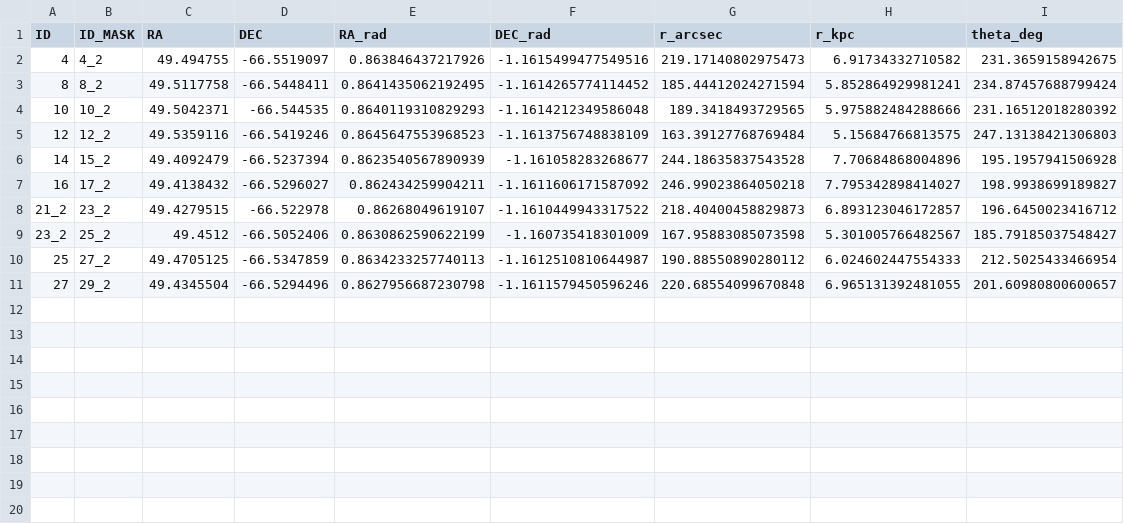
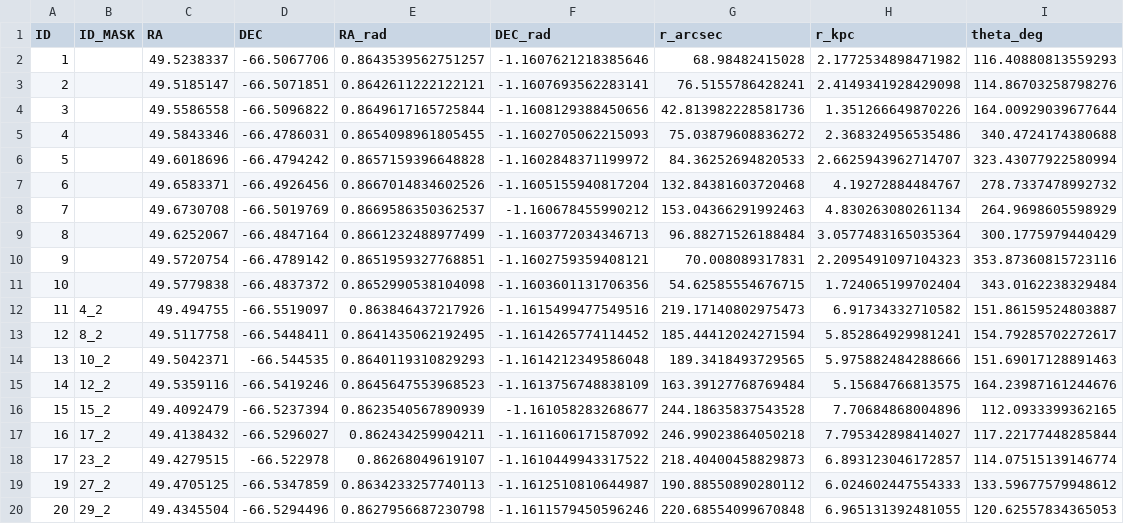
Before and after one commit to blnblnbln/TESIS, a CSV file: analysis_gmos/output_scarano.csv, drawn as a sheet.

```diff
--- a/analysis_gmos/output_scarano.csv
+++ b/analysis_gmos/output_scarano.csv
@@ -1,11 +1,20 @@
 ID,ID_MASK,RA,DEC,RA_rad,DEC_rad,r_arcsec,r_kpc,theta_deg
-4,4_2,49.494755,-66.5519097,0.863846437217926,-1.1615499477549516,219.17140802975473,6.91734332710582,231.3659158942675
-8,8_2,49.5117758,-66.5448411,0.8641435062192495,-1.1614265774114452,185.44412024271594,5.852864929981241,234.87457688799424
-10,10_2,49.5042371,-66.544535,0.8640119310829293,-1.1614212349586048,189.3418493729565,5.975882484288666,231.16512018280392
-12,12_2,49.5359116,-66.5419246,0.8645647553968523,-1.1613756748838109,163.39127768769484,5.15684766813575,247.13138421306803
-14,15_2,49.4092479,-66.5237394,0.8623540567890939,-1.161058283268677,244.18635837543528,7.70684868004896,195.1957941506928
-16,17_2,49.4138432,-66.5296027,0.862434259904211,-1.1611606171587092,246.99023864050218,7.795342898414027,198.9938699189827
-21_2,23_2,49.4279515,-66.522978,0.86268049619107,-1.1610449943317522,218.40400458829873,6.893123046172857,196.6450023416712
-23_2,25_2,49.4512,-66.5052406,0.8630862590622199,-1.160735418301009,167.95883085073598,5.301005766482567,185.79185037548427
-25,27_2,49.4705125,-66.5347859,0.8634233257740113,-1.1612510810644987,190.88550890280112,6.024602447554333,212.5025433466954
-27,29_2,49.4345504,-66.5294496,0.8627956687230798,-1.1611579450596246,220.68554099670848,6.965131392481055,201.60980800600657
+1,,49.5238337,-66.5067706,0.8643539562751257,-1.1607621218385646,68.98482415028,2.1772534898471982,116.40880813559293
+2,,49.5185147,-66.5071851,0.8642611222122121,-1.1607693562283141,76.5155786428241,2.4149341928429098,114.86703258798276
+3,,49.5586558,-66.5096822,0.8649617165725844,-1.1608129388450656,42.813982228581736,1.351266649870226,164.00929039677644
+4,,49.5843346,-66.4786031,0.8654098961805455,-1.1602705062215093,75.03879608836272,2.368324956535486,340.4724174380688
+5,,49.6018696,-66.4794242,0.8657159396648828,-1.1602848371199972,84.36252694820533,2.6625943962714707,323.43077922580994
+6,,49.6583371,-66.4926456,0.8667014834602526,-1.1605155940817204,132.84381603720468,4.19272884484767,278.7337478992732
+7,,49.6730708,-66.5019769,0.8669586350362537,-1.160678455990212,153.04366291992463,4.830263080261134,264.9698605598929
+8,,49.6252067,-66.4847164,0.8661232488977499,-1.1603772034346713,96.88271526188484,3.0577483165035364,300.1775979440429
+9,,49.5720754,-66.4789142,0.8651959327768851,-1.1602759359408121,70.008089317831,2.2095491097104323,353.87360815723116
+10,,49.5779838,-66.4837372,0.8652990538104098,-1.1603601131706356,54.62585554676715,1.724065199702404,343.0162238329484
+11,4_2,49.494755,-66.5519097,0.863846437217926,-1.1615499477549516,219.17140802975473,6.91734332710582,151.86159524803887
+12,8_2,49.5117758,-66.5448411,0.8641435062192495,-1.1614265774114452,185.44412024271594,5.852864929981241,154.79285702272617
+13,10_2,49.5042371,-66.544535,0.8640119310829293,-1.1614212349586048,189.3418493729565,5.975882484288666,151.69017128891463
+14,12_2,49.5359116,-66.5419246,0.8645647553968523,-1.1613756748838109,163.39127768769484,5.15684766813575,164.23987161244676
+15,15_2,49.4092479,-66.5237394,0.8623540567890939,-1.161058283268677,244.18635837543528,7.70684868004896,112.0933399362165
+16,17_2,49.4138432,-66.5296027,0.862434259904211,-1.1611606171587092,246.99023864050218,7.795342898414027,117.22177448285844
+17,23_2,49.4279515,-66.522978,0.86268049619107,-1.1610449943317522,218.40400458829873,6.893123046172857,114.07515139146774
+19,27_2,49.4705125,-66.5347859,0.8634233257740113,-1.1612510810644987,190.88550890280112,6.024602447554333,133.59677579948612
+20,29_2,49.4345504,-66.5294496,0.8627956687230798,-1.1611579450596246,220.68554099670848,6.965131392481055,120.62557834365053
```
Also changed, not shown: 3 other files.
